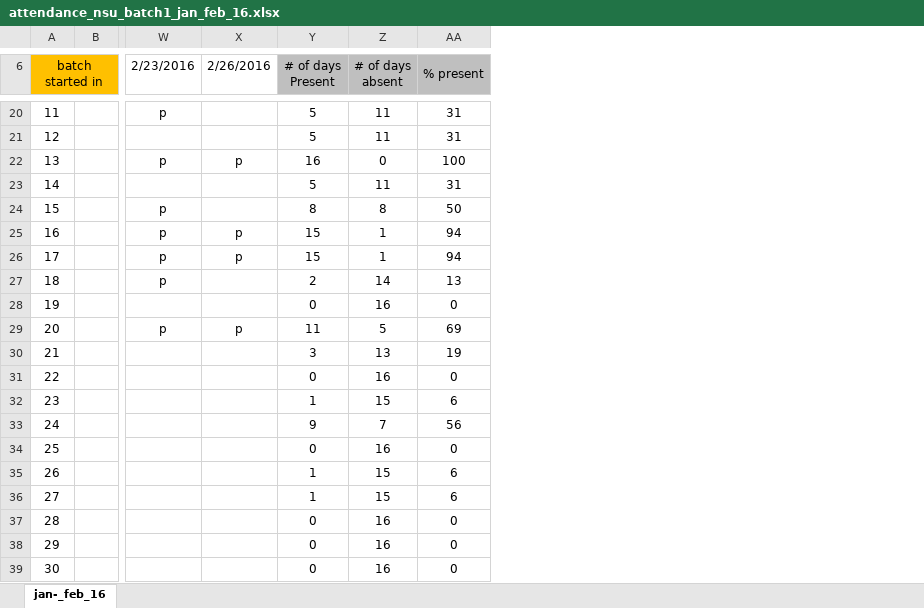
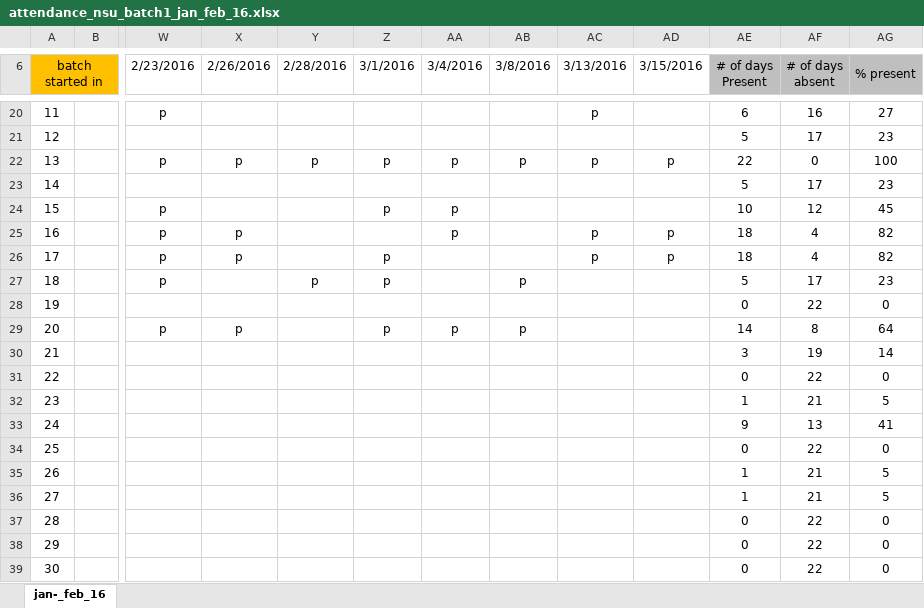
Before and after one commit to maungcox/nsu, an Excel workbook: attendance_oct_nov_jan_nsu_brac_aiub/NSU_ATTENDANCE/attendance_nsu_batch1_jan_feb_16.xlsx, sheet jan-_feb_16, drawn as a sheet; only a part is shown, gaps mark what is left out; values as stored, in another font and other column widths than the file's, no borders; addresses are those after the commit; the diff covers the shown part only; the diff names each change by its address in the sheet, - before the commit and + after, or states it on an @@ line.

```diff
--- a/attendance_oct_nov_jan_nsu_brac_aiub/NSU_ATTENDANCE/attendance_nsu_batch1_jan_feb_16.xlsx (sheet jan-_feb_16)
+++ b/attendance_oct_nov_jan_nsu_brac_aiub/NSU_ATTENDANCE/attendance_nsu_batch1_jan_feb_16.xlsx (sheet jan-_feb_16)
+column Y (2/28/2016), rows 22-27: p |  |  |  |  | p
+column Z (3/1/2016), rows 22-29: p |  | p |  | p | p |  | p
+column AA (3/4/2016), rows 22-29: p |  | p | p |  |  |  | p
+column AB (3/8/2016), rows 22-29: p |  |  |  |  | p |  | p
+column AC (3/13/2016), rows 20-26: p |  | p |  |  | p | p
+column AD (3/15/2016), rows 22-26: p |  |  | p | p
-AE20 (# of days Present): 5
+AE20 (# of days Present): 6
-AF20 (# of days absent): 11
+AF20 (# of days absent): 16
-AG20 (% present): 31
+AG20 (% present): 27
-AF21 (# of days absent): 11
+AF21 (# of days absent): 17
-AG21 (% present): 31
+AG21 (% present): 23
-AE22 (# of days Present): 16
+AE22 (# of days Present): 22
-AF23 (# of days absent): 11
+AF23 (# of days absent): 17
-AG23 (% present): 31
+AG23 (% present): 23
-AE24 (# of days Present): 8
+AE24 (# of days Present): 10
-AF24 (# of days absent): 8
+AF24 (# of days absent): 12
-AG24 (% present): 50
+AG24 (% present): 45
-AE25:AE26 (# of days Present): 15
+AE25:AE26 (# of days Present): 18
-AF25:AF26 (# of days absent): 1
+AF25:AF26 (# of days absent): 4
-AG25:AG26 (% present): 94
+AG25:AG26 (% present): 82
-AE27 (# of days Present): 2
+AE27 (# of days Present): 5
-AF27 (# of days absent): 14
+AF27 (# of days absent): 17
-AG27 (% present): 13
+AG27 (% present): 23
-AF28 (# of days absent): 16
+AF28 (# of days absent): 22
-AE29 (# of days Present): 11
+AE29 (# of days Present): 14
-AF29 (# of days absent): 5
+AF29 (# of days absent): 8
-AG29 (% present): 69
+AG29 (% present): 64
-AF30 (# of days absent): 13
+AF30 (# of days absent): 19
-AG30 (% present): 19
+AG30 (% present): 14
-AF31 (# of days absent): 16
+AF31 (# of days absent): 22
-AF32 (# of days absent): 15
+AF32 (# of days absent): 21
-AG32 (% present): 6
+AG32 (% present): 5
-AF33 (# of days absent): 7
+AF33 (# of days absent): 13
-AG33 (% present): 56
+AG33 (% present): 41
-AF34 (# of days absent): 16
+AF34 (# of days absent): 22
-AF35:AF36 (# of days absent): 15
+AF35:AF36 (# of days absent): 21
-AG35:AG36 (% present): 6
+AG35:AG36 (% present): 5
-AF37:AF39 (# of days absent): 16
+AF37:AF39 (# of days absent): 22
```
Also changed, not shown: 38 edited cells elsewhere in this sheet, formulas that keep their value, attendance_oct_nov_jan_nsu_brac_aiub/NSU_ATTENDANCE/attendance_nsu_batch3_jan_feb_16.xlsx.
